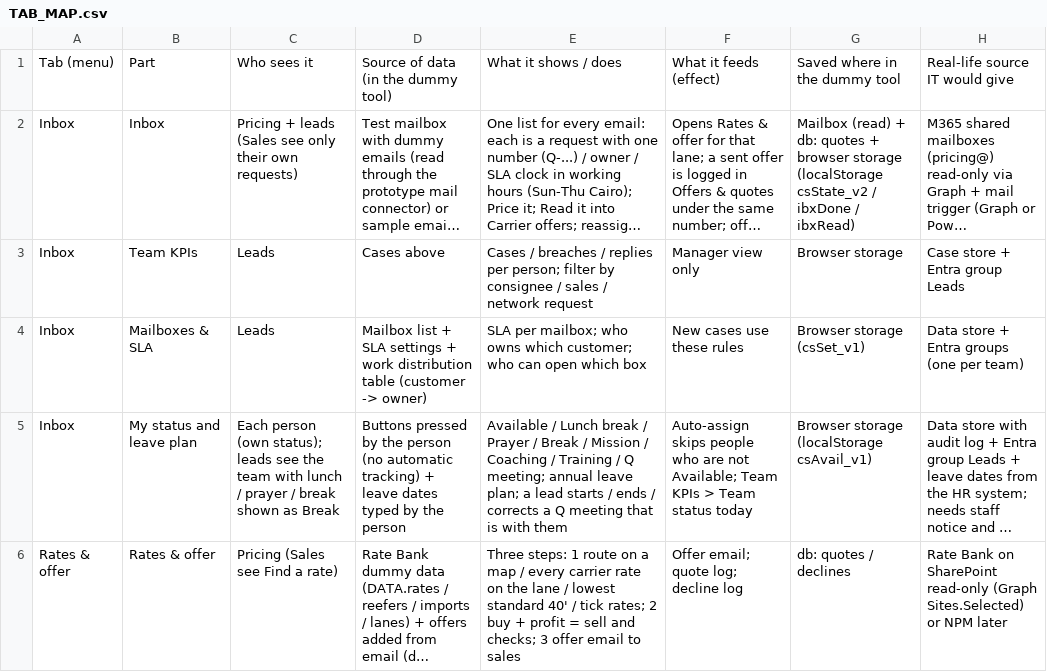
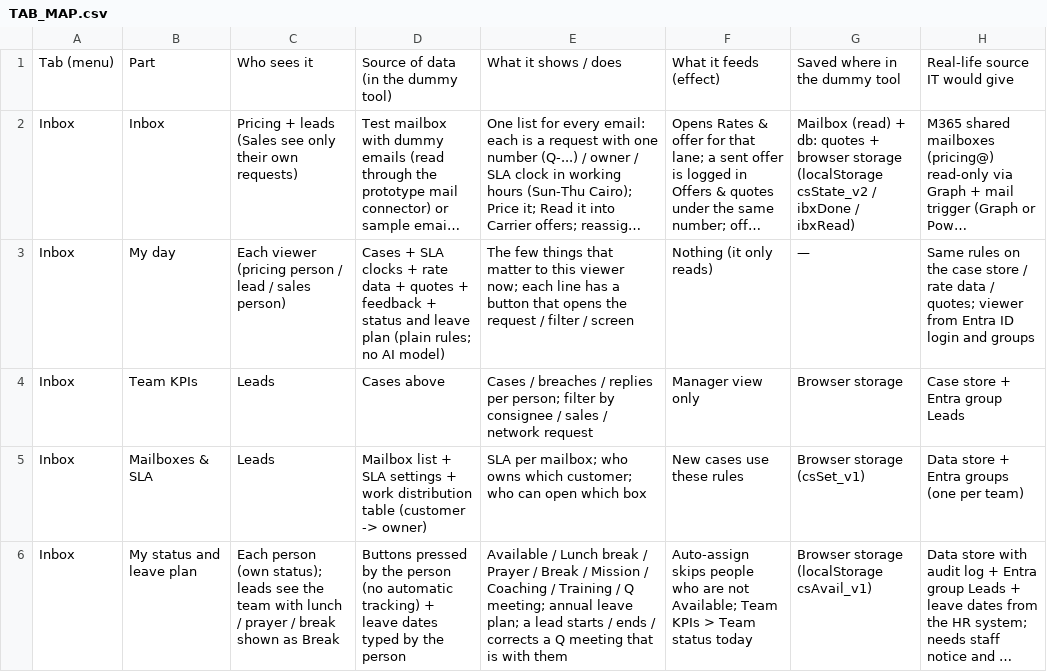
Before and after one commit to salmasobh1907-png/DPW, a CSV file: TAB_MAP.csv, drawn as a sheet; only a part is shown; the shorter side is filled out with more unchanged rows; long unchanged cells end in …; the diff names each change by its address in the sheet, - before the commit and + after, or states it on an @@ line.

```diff
--- a/TAB_MAP.csv
+++ b/TAB_MAP.csv
+row 3: Inbox | My day | Each viewer (pricing person / lead / sales person) | Cases + SLA clocks + rate data + quotes + feedback + status and leave plan (plain rules; no AI model) | The few things that matter to this viewer now; each line has a button that opens the request / filter / screen | Nothing (it only reads) | — | Same rules on the case store / rate data / quotes; viewer from Entra ID login and groups
```
Also changed, not shown: 3 other files.
